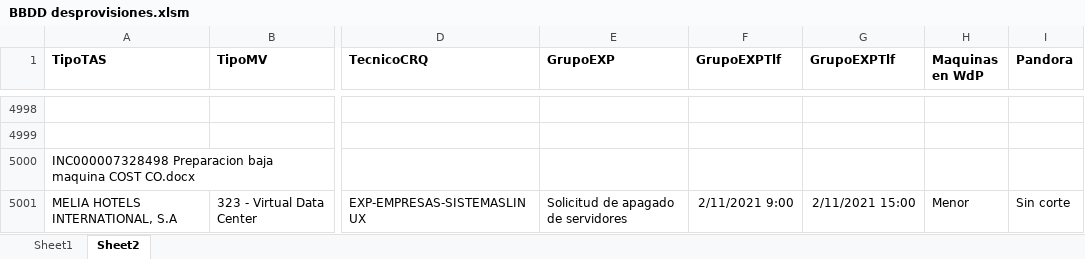
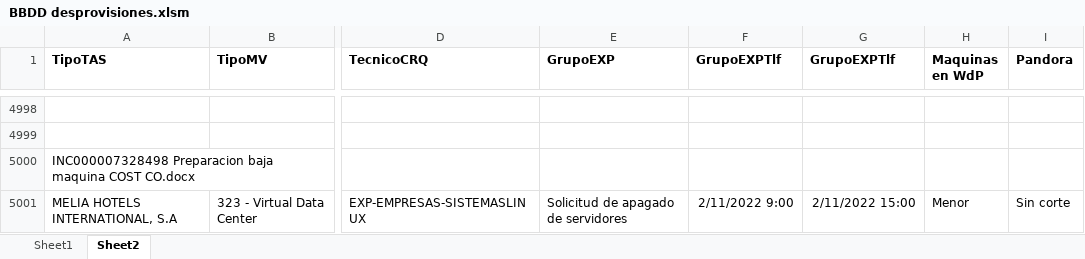
Before and after one commit to camochu/CDSCloud, an Excel workbook: VBA/BBDD desprovisiones.xlsm, sheet Sheet2, drawn as a sheet; only a part is shown, gaps mark what is left out; values as stored, in another font and other column widths than the file's, no borders; the diff names each change by its address in the sheet, - before the commit and + after, or states it on an @@ line.

Commit message:
corregido? bug dia y mes con fechas

```diff
--- a/VBA/BBDD desprovisiones.xlsm (sheet Sheet2)
+++ b/VBA/BBDD desprovisiones.xlsm (sheet Sheet2)
-F5001 (GrupoEXPTlf): 2/11/2021 9:00
+F5001 (GrupoEXPTlf): 2/11/2022 9:00
-G5001 (GrupoEXPTlf): 2/11/2021 15:00
+G5001 (GrupoEXPTlf): 2/11/2022 15:00
```
Also changed, not shown: sheet Sheet1.
